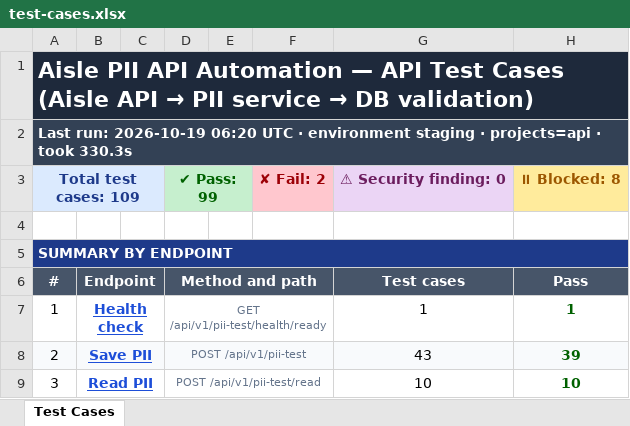
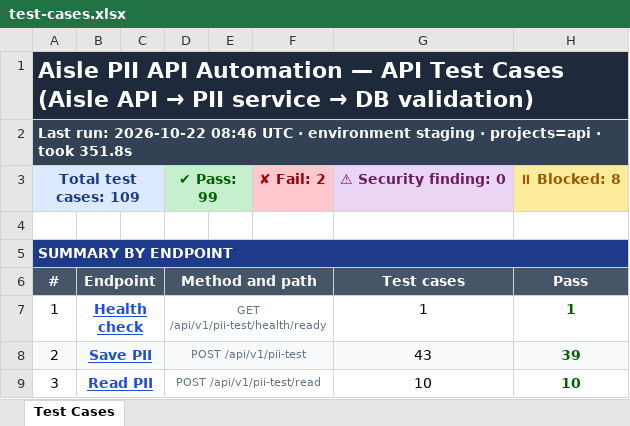
Before and after one commit to vidheybhogadi/PII_Automation_Framework, an Excel workbook: m1/docs/test-cases.xlsx, sheet Test Cases, drawn as a sheet; only a part is shown; values as stored, in another font and other column widths than the file's, no borders; the diff names each change by its address in the sheet, - before the commit and + after, or states it on an @@ line.

```diff
--- a/m1/docs/test-cases.xlsx (sheet Test Cases)
+++ b/m1/docs/test-cases.xlsx (sheet Test Cases)
-A2: Last run: 2026-10-19 06:20 UTC · environment staging · projects=api · took 330.3s
+A2: Last run: 2026-10-22 08:46 UTC · environment staging · projects=api · took 351.8s
```
Also changed, not shown: 2 other files.
